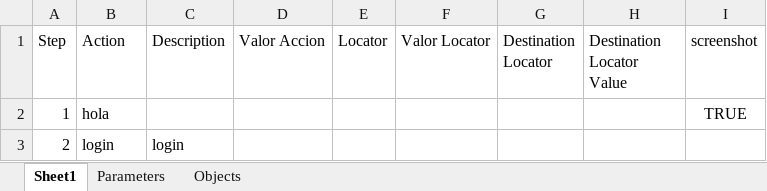
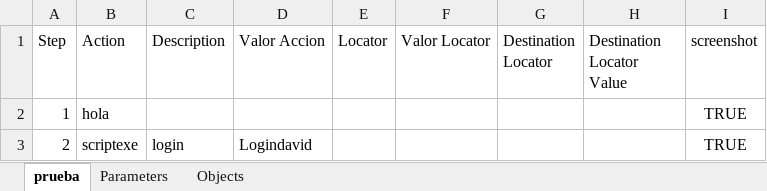
Before and after one commit to Tolok44/prueba, an Excel workbook: excel/TestActions.xlsx, sheet prueba, drawn as a sheet; values as stored, in another font and other column widths than the file's, no borders; the diff names each change by its address in the sheet, - before the commit and + after, or states it on an @@ line.

```diff
--- a/excel/TestActions.xlsx (sheet prueba)
+++ b/excel/TestActions.xlsx (sheet prueba)
-sheet tab: Sheet1
+sheet tab: prueba
-B3 (Action): login
+B3 (Action): scriptexe
-D3 (Valor Accion): (empty)
+D3 (Valor Accion): Logindavid
-I3 (screenshot): (empty)
+I3 (screenshot): TRUE
```
Also changed, not shown: excel/ActionScripts.xlsx, 43 other files.
